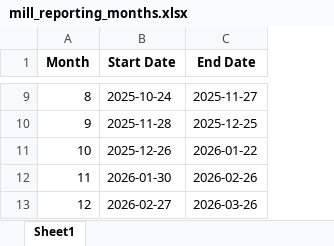
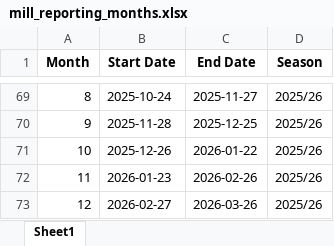
Before and after one commit to psibale/farm-management-system, an Excel workbook: data/mill_reporting_months.xlsx, sheet Sheet1, drawn as a sheet; only a part is shown, gaps mark what is left out; values as stored, in another font and other column widths than the file's, no borders; addresses are those after the commit; the diff covers the shown part only; the diff names each change by its address in the sheet, - before the commit and + after, or states it on an @@ line.

```diff
--- a/data/mill_reporting_months.xlsx (sheet Sheet1)
+++ b/data/mill_reporting_months.xlsx (sheet Sheet1)
+column D (Season), rows 69-73: all 2025/26
-B72 (Start Date): 2026-01-30
+B72 (Start Date): 2026-01-23
```
Also changed, not shown: 60 added rows and 1 edited cell elsewhere in this sheet, 5 other files.
